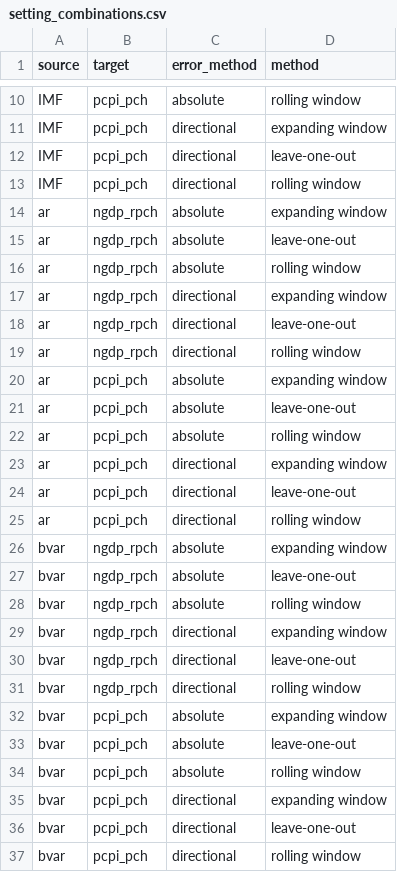
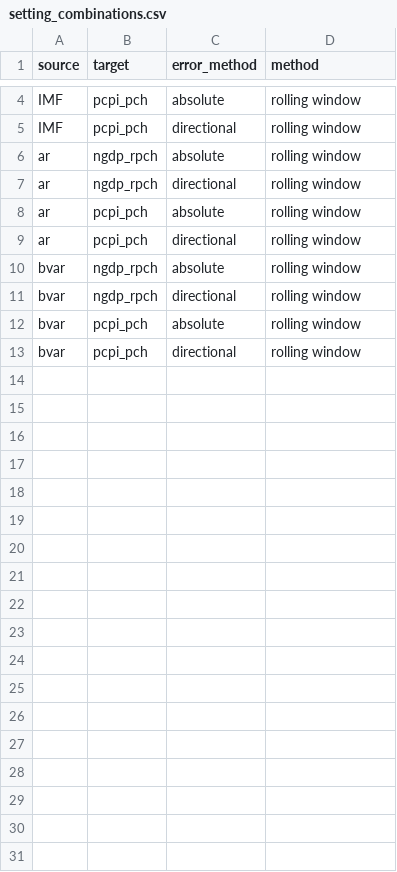
Before and after one commit to fredbec/uqimf, a CSV file: quantile_forecasts/setting_combinations.csv, drawn as a sheet; only a part is shown, gaps mark what is left out; the diff covers the shown part only; the diff names each change by its address in the sheet, - before the commit and + after, or states it on an @@ line.

Commit message:
restructure IV, part I: remove everything not relevant for final analysis from make_forecasts (set max_year globally, split forecast data, remove loo and ew)

```diff
--- a/quantile_forecasts/setting_combinations.csv
+++ b/quantile_forecasts/setting_combinations.csv
-row 11: IMF | pcpi_pch | directional | expanding window
-row 12: IMF | pcpi_pch | directional | leave-one-out
-row 14: ar | ngdp_rpch | absolute | expanding window
-row 15: ar | ngdp_rpch | absolute | leave-one-out
-row 17: ar | ngdp_rpch | directional | expanding window
-row 18: ar | ngdp_rpch | directional | leave-one-out
-row 20: ar | pcpi_pch | absolute | expanding window
-row 21: ar | pcpi_pch | absolute | leave-one-out
-row 23: ar | pcpi_pch | directional | expanding window
-row 24: ar | pcpi_pch | directional | leave-one-out
-row 26: bvar | ngdp_rpch | absolute | expanding window
-row 27: bvar | ngdp_rpch | absolute | leave-one-out
-row 29: bvar | ngdp_rpch | directional | expanding window
-row 30: bvar | ngdp_rpch | directional | leave-one-out
-row 32: bvar | pcpi_pch | absolute | expanding window
-row 33: bvar | pcpi_pch | absolute | leave-one-out
-row 35: bvar | pcpi_pch | directional | expanding window
-row 36: bvar | pcpi_pch | directional | leave-one-out
```
Also changed, not shown: 6 removed rows elsewhere in this file, 6 other files.
